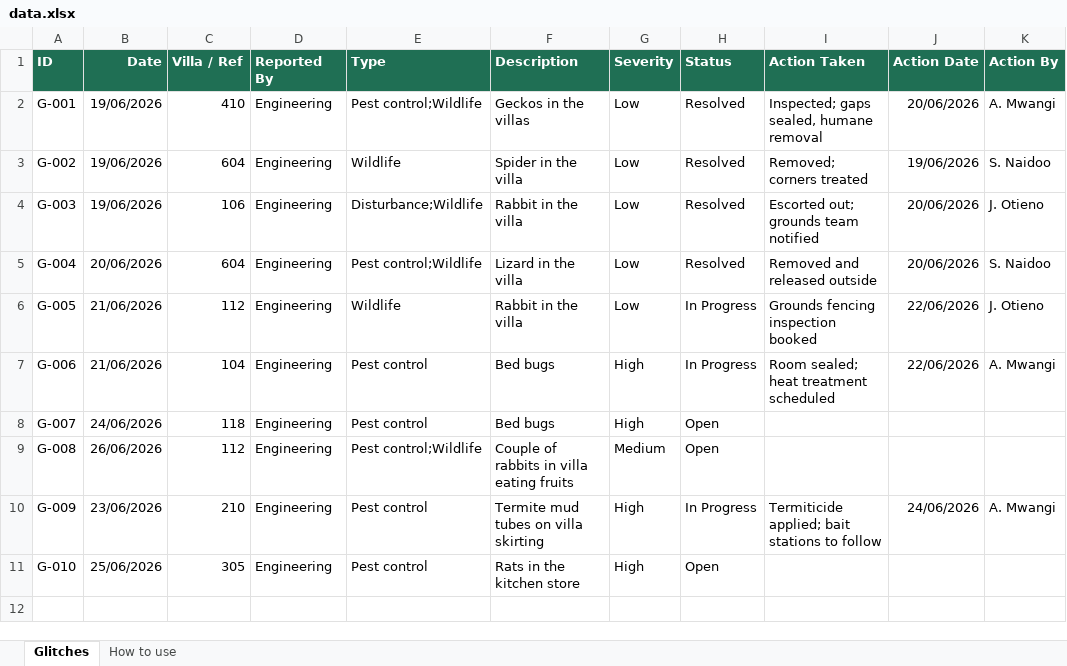
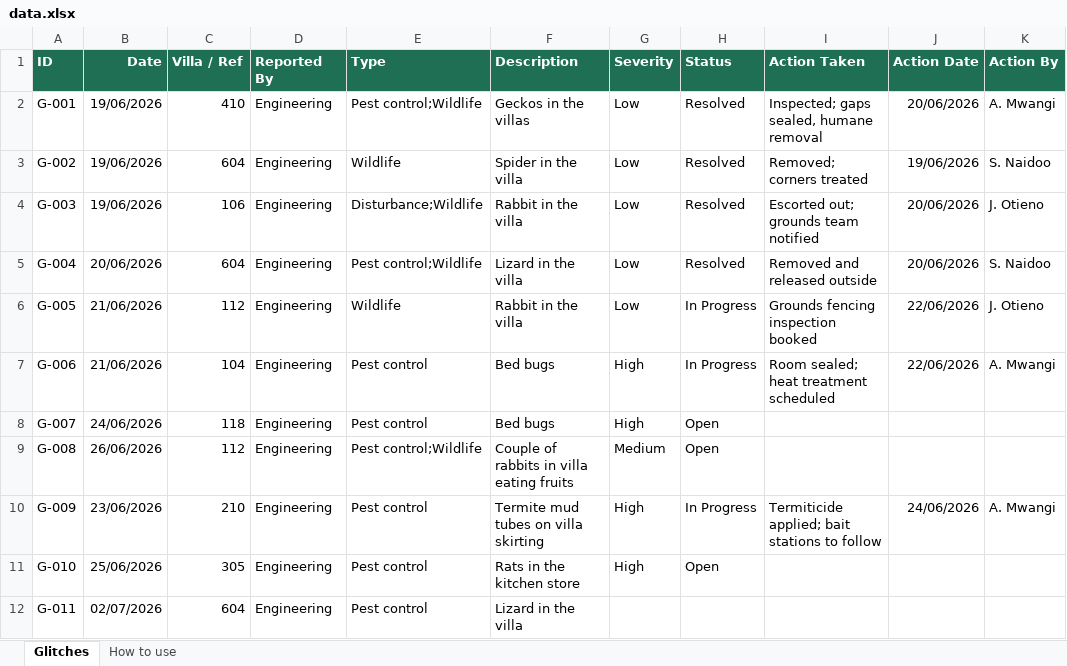
Before and after one commit to pestea-sc/FS-PC-Dashboard, an Excel workbook: data.xlsx, sheet Glitches, drawn as a sheet; values as stored, in another font and other column widths than the file's, no borders; the diff names each change by its address in the sheet, - before the commit and + after, or states it on an @@ line.

Commit message:
Update pest data from SharePoint

```diff
--- a/data.xlsx (sheet Glitches)
+++ b/data.xlsx (sheet Glitches)
+row 12: G-011 | 02/07/2026 | 604 | Engineering | Pest control | Lizard in the villa
```
